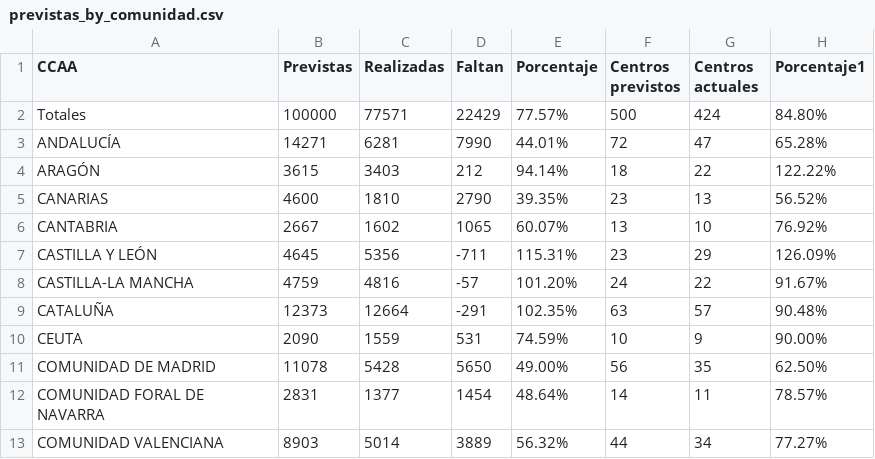
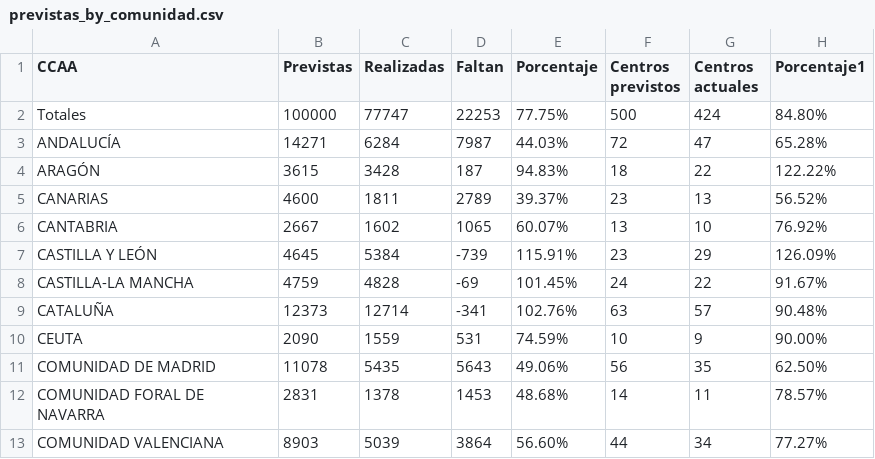
Before and after one commit to macarracedo/xlsx-sqlite-api, a CSV file: data/previstas_by_comunidad.csv, drawn as a sheet; only a part is shown; the diff covers the shown part only.

Commit message:
[BOT] Update colegios data CSV

```diff
--- a/data/previstas_by_comunidad.csv
+++ b/data/previstas_by_comunidad.csv
@@ -1,13 +1,13 @@
 CCAA,Previstas,Realizadas,Faltan,Porcentaje,Centros previstos,Centros actuales,Porcentaje1
-Totales,100000,77571,22429,77.57%,500,424,84.80%
-ANDALUCÍA,14271,6281,7990,44.01%,72,47,65.28%
-ARAGÓN,3615,3403,212,94.14%,18,22,122.22%
-CANARIAS,4600,1810,2790,39.35%,23,13,56.52%
+Totales,100000,77747,22253,77.75%,500,424,84.80%
+ANDALUCÍA,14271,6284,7987,44.03%,72,47,65.28%
+ARAGÓN,3615,3428,187,94.83%,18,22,122.22%
+CANARIAS,4600,1811,2789,39.37%,23,13,56.52%
 CANTABRIA,2667,1602,1065,60.07%,13,10,76.92%
-CASTILLA Y LEÓN,4645,5356,-711,115.31%,23,29,126.09%
-CASTILLA-LA MANCHA,4759,4816,-57,101.20%,24,22,91.67%
-CATALUÑA,12373,12664,-291,102.35%,63,57,90.48%
+CASTILLA Y LEÓN,4645,5384,-739,115.91%,23,29,126.09%
+CASTILLA-LA MANCHA,4759,4828,-69,101.45%,24,22,91.67%
+CATALUÑA,12373,12714,-341,102.76%,63,57,90.48%
 CEUTA,2090,1559,531,74.59%,10,9,90.00%
-COMUNIDAD DE MADRID,11078,5428,5650,49.00%,56,35,62.50%
-COMUNIDAD FORAL DE NAVARRA,2831,1377,1454,48.64%,14,11,78.57%
-COMUNIDAD VALENCIANA,8903,5014,3889,56.32%,44,34,77.27%
+COMUNIDAD DE MADRID,11078,5435,5643,49.06%,56,35,62.50%
+COMUNIDAD FORAL DE NAVARRA,2831,1378,1453,48.68%,14,11,78.57%
+COMUNIDAD VALENCIANA,8903,5039,3864,56.60%,44,34,77.27%
```
Also changed, not shown: 12 edited cells elsewhere in this file.
